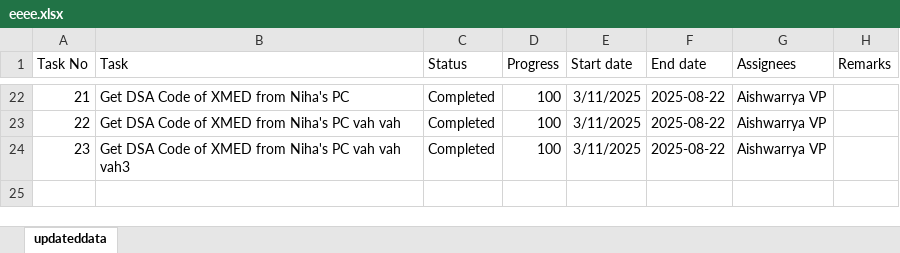
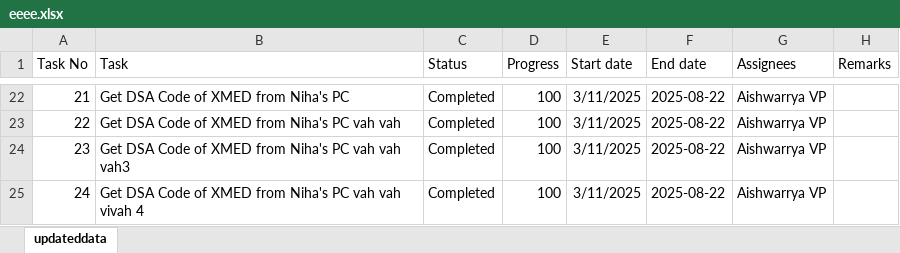
Before and after one commit to KuldipThakar/Streamlit, an Excel workbook: data/eeee.xlsx, sheet updateddata, drawn as a sheet; only a part is shown, gaps mark what is left out; values as stored, in another font and other column widths than the file's, no borders; table styles not drawn; the diff names each change by its address in the sheet, - before the commit and + after, or states it on an @@ line.

```diff
--- a/data/eeee.xlsx (sheet updateddata)
+++ b/data/eeee.xlsx (sheet updateddata)
+row 25: 24 | Get DSA Code of XMED from Niha's PC vah vah vivah 4 | Completed | 100 | 3/11/2025 | 2025-08-22 | Aishwarrya VP
```
Also changed, not shown: 1 other file.
